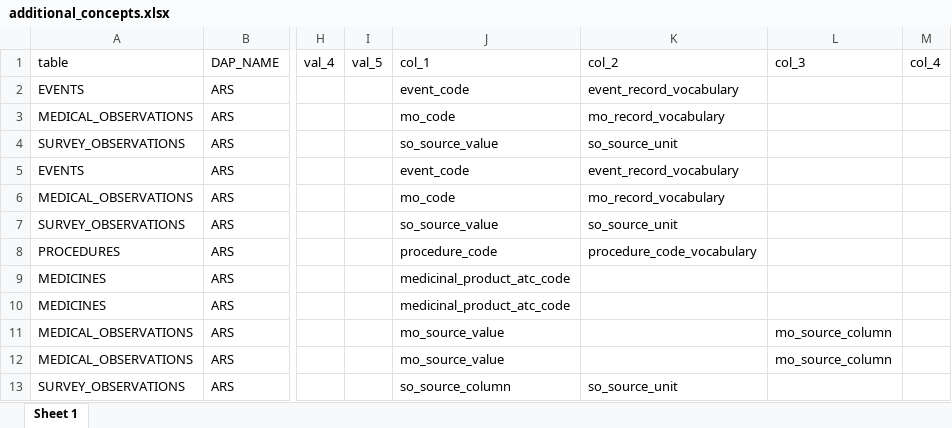
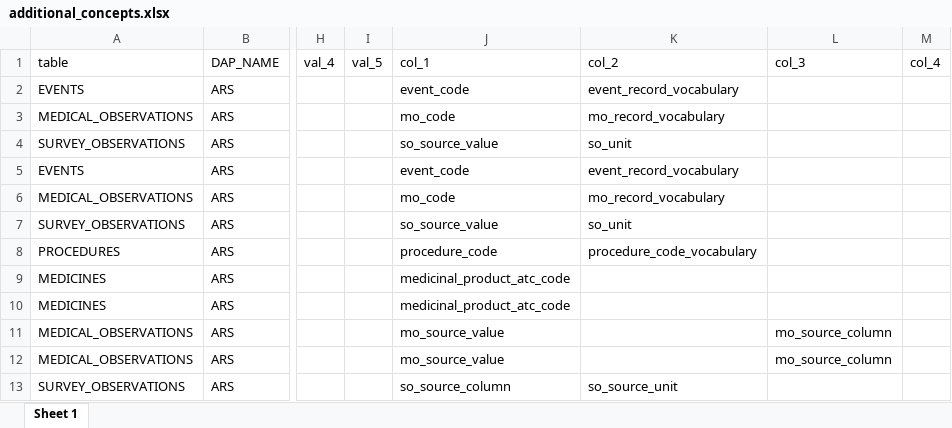
Before and after one commit to UMC-Utrecht-RWE/ConcePTION-DP4_Migraine, an Excel workbook: p_parameters/additional_concepts.xlsx, sheet Sheet 1, drawn as a sheet; only a part is shown, gaps mark what is left out; values as stored, in another font and other column widths than the file's, no borders; the diff names each change by its address in the sheet, - before the commit and + after, or states it on an @@ line.

Commit message:
Update diagnostic script by including all tables of interest, export clean diagnostic files to g_intermediate

```diff
--- a/p_parameters/additional_concepts.xlsx (sheet Sheet 1)
+++ b/p_parameters/additional_concepts.xlsx (sheet Sheet 1)
-K4 (col_2): so_source_unit
+K4 (col_2): so_unit
-K7 (col_2): so_source_unit
+K7 (col_2): so_unit
```
Also changed, not shown: 11 other files.
